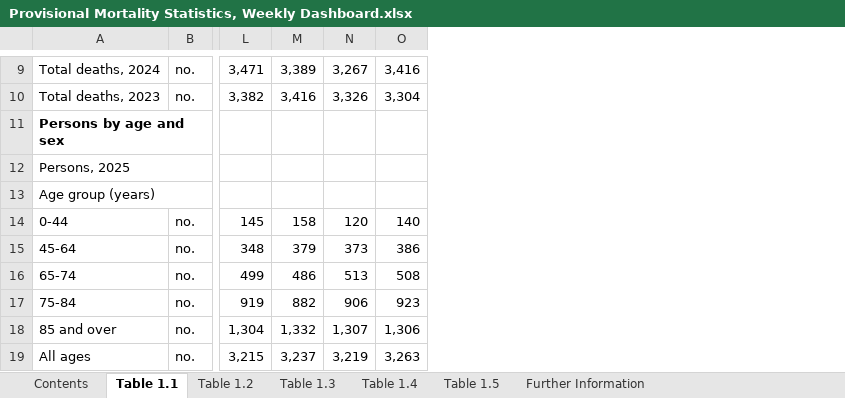
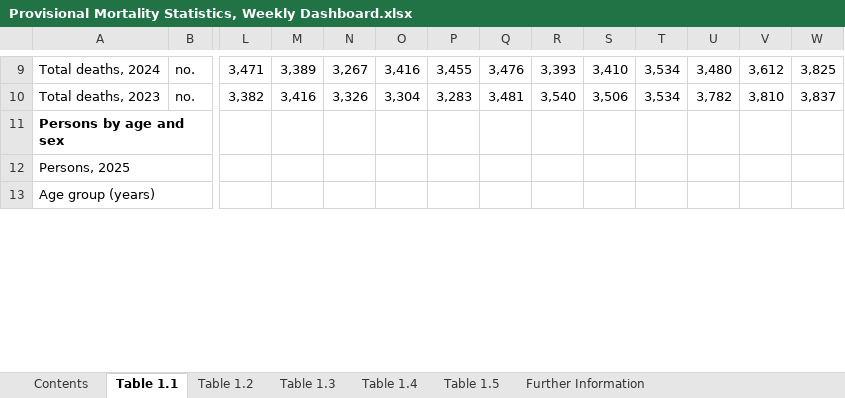
Before and after one commit to Mike-Honey/covid-19-au-vaccinations, an Excel workbook: Provisional Mortality Statistics, Weekly Dashboard.xlsx, sheet Table 1.1, drawn as a sheet; only a part is shown, gaps mark what is left out; values as stored, in another font and other column widths than the file's, no borders; charts and pictures not drawn; removed rows and columns are numbered as before the commit, all else as after; rows hold the shown columns only; the diff covers the shown part only; the diff names each change by its address in the sheet, - before the commit and + after, or states it on an @@ line.

```diff
--- a/Provisional Mortality Statistics, Weekly Dashboard.xlsx (sheet Table 1.1)
+++ b/Provisional Mortality Statistics, Weekly Dashboard.xlsx (sheet Table 1.1)
+column P, rows 9-10: 3,455 | 3,283
+column Q, rows 9-10: 3,476 | 3,481
+column R, rows 9-10: 3,393 | 3,540
+column S, rows 9-10: 3,410 | 3,506
+column T, rows 9-10: 3,534 | 3,534
+column U, rows 9-10: 3,480 | 3,782
+column V, rows 9-10: 3,612 | 3,810
+column W, rows 9-10: 3,825 | 3,837
-row 14: 0-44 | no. | 145 | 158 | 120 | 140
-row 15: 45-64 | no. | 348 | 379 | 373 | 386
-row 16: 65-74 | no. | 499 | 486 | 513 | 508
-row 17: 75-84 | no. | 919 | 882 | 906 | 923
-row 18: 85 and over | no. | 1,304 | 1,332 | 1,307 | 1,306
-row 19: All ages | no. | 3,215 | 3,237 | 3,219 | 3,263
```
Also changed, not shown: 21 added rows, 15 removed rows and 41 edited cells elsewhere in this sheet, sheet Table 1.3, sheet Table 1.5, sheet Table 1.4, sheet Table 1.2, sheet Contents.
